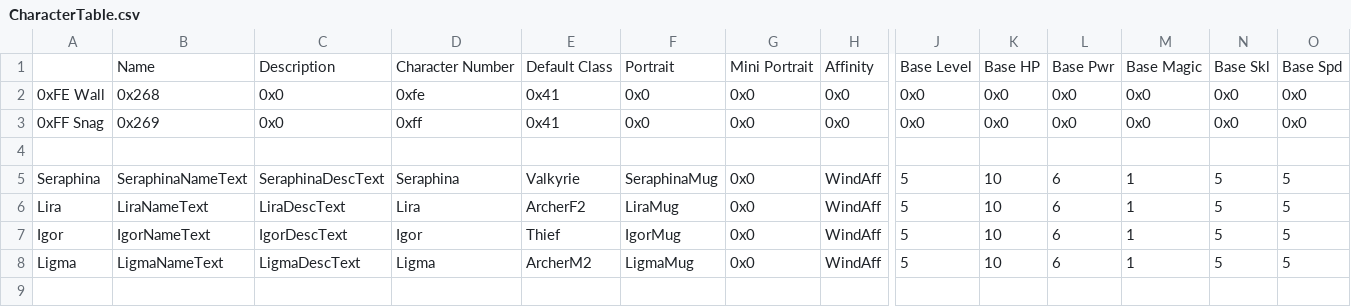
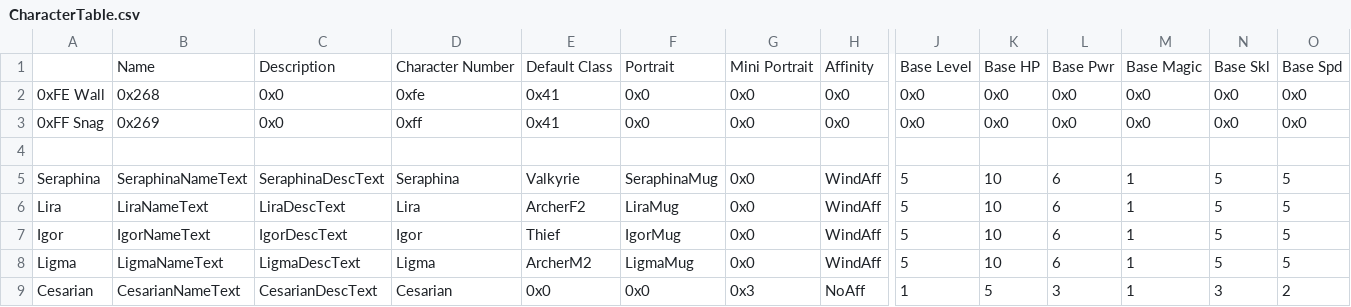
Before and after one commit to i-am-neon/fe-infinity, a CSV file: romBuilder/CSV/Tables/Characters/CharacterTable.csv, drawn as a sheet; only a part is shown, gaps mark what is left out; rows hold the shown columns only; the diff names each change by its address in the sheet, - before the commit and + after, or states it on an @@ line.

Commit message:
add generic characters

```diff
--- a/romBuilder/CSV/Tables/Characters/CharacterTable.csv
+++ b/romBuilder/CSV/Tables/Characters/CharacterTable.csv
+row 9: Cesarian | CesarianNameText | CesarianDescText | Cesarian | 0x0 | 0x0 | 0x3 | NoAff | 1 | 5 | 3 | 1 | 3 | 2
```
Also changed, not shown: 15 other files.
